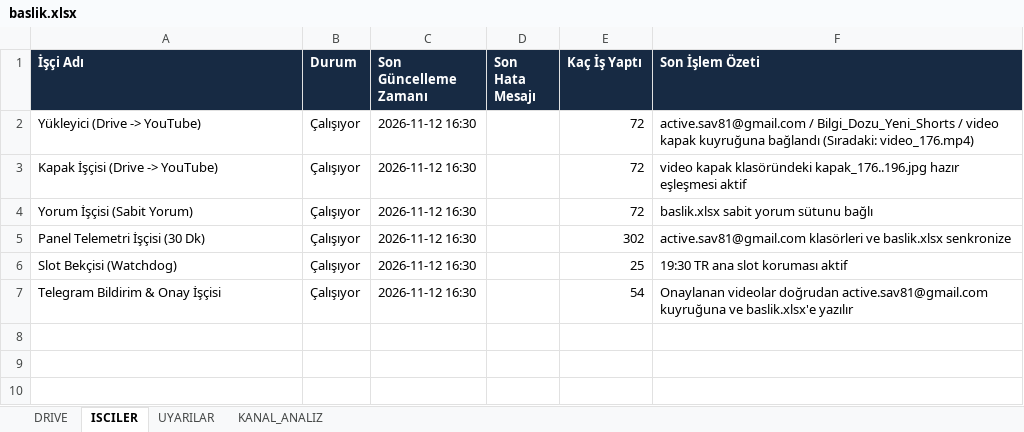
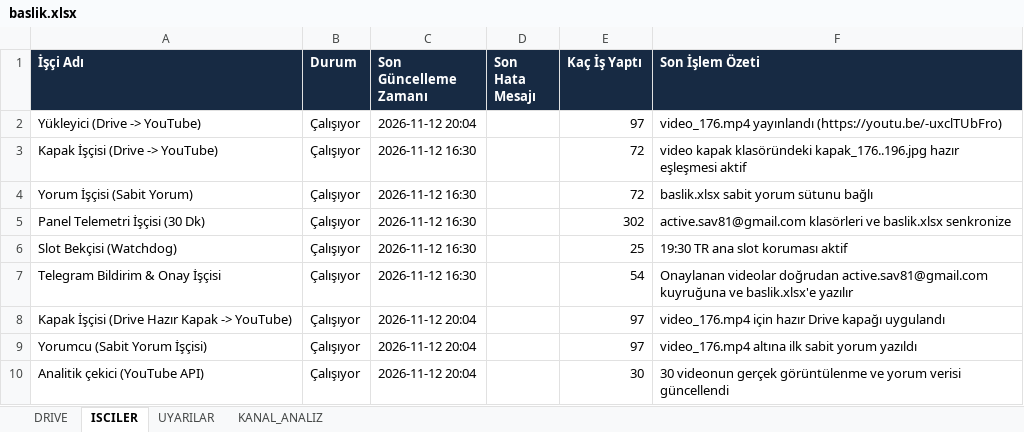
Before and after one commit to benngokhan/yt_auto_uploader, an Excel workbook: baslik.xlsx, sheet ISCILER, drawn as a sheet; values as stored, in another font and other column widths than the file's, no borders; the diff names each change by its address in the sheet, - before the commit and + after, or states it on an @@ line.

```diff
--- a/baslik.xlsx (sheet ISCILER)
+++ b/baslik.xlsx (sheet ISCILER)
-C2 (Son Güncelleme Zamanı): 2026-11-12 16:30
+C2 (Son Güncelleme Zamanı): 2026-11-12 20:04
-E2 (Kaç İş Yaptı): 72
+E2 (Kaç İş Yaptı): 97
-F2 (Son İşlem Özeti): active.sav81@gmail.com / Bilgi_Dozu_Yeni_Shorts / video kapak kuyruğuna bağlandı (Sıradaki: video_176.mp4)
+F2 (Son İşlem Özeti): video_176.mp4 yayınlandı (https://youtu.be/-uxclTUbFro)
+row 8: Kapak İşçisi (Drive Hazır Kapak -> YouTube) | Çalışıyor | 2026-11-12 20:04 |  | 97 | video_176.mp4 için hazır Drive kapağı uygulandı
+row 9: Yorumcu (Sabit Yorum İşçisi) | Çalışıyor | 2026-11-12 20:04 |  | 97 | video_176.mp4 altına ilk sabit yorum yazıldı
+row 10: Analitik çekici (YouTube API) | Çalışıyor | 2026-11-12 20:04 |  | 30 | 30 videonun gerçek görüntülenme ve yorum verisi güncellendi
```
Also changed, not shown: sheet DRIVE, bilgidozu_yukleme_tablosu.xlsx, 3 other files.
